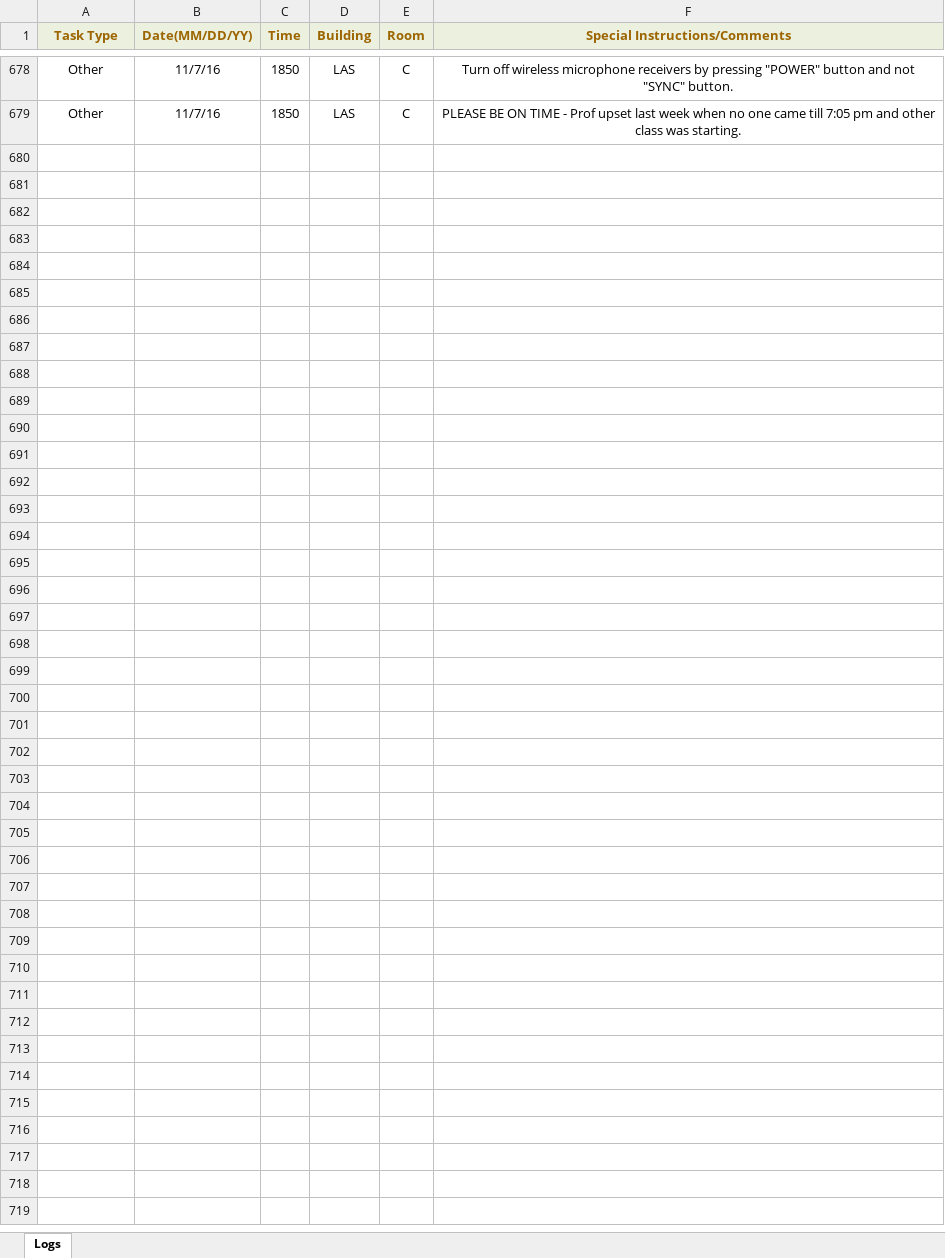
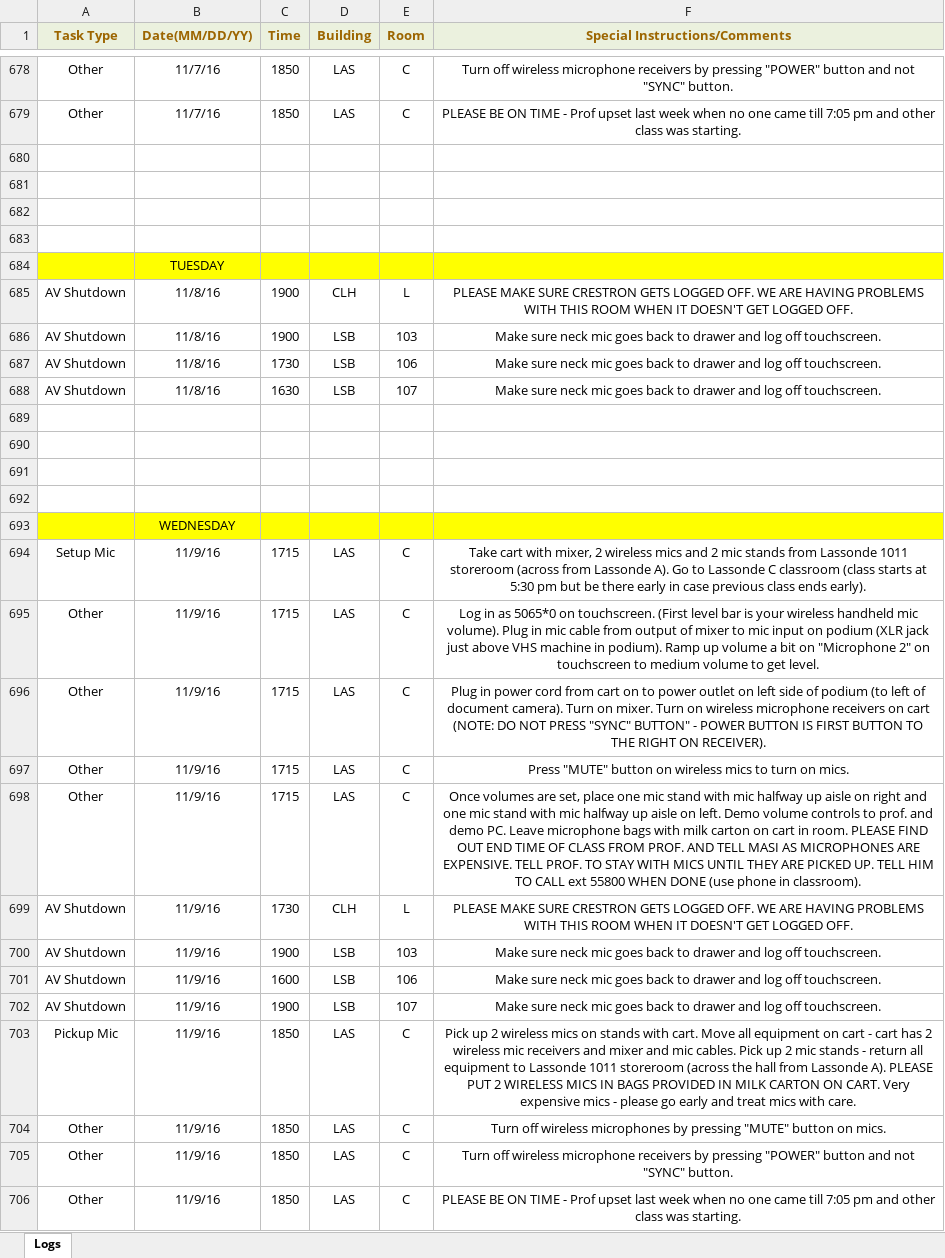
Before and after one commit to jhanperera/ClassOpsLogCreator, an Excel workbook: CLASSOPS/Jeannine/Jeannine's log.xlsx, sheet Logs, drawn as a sheet; only a part is shown, gaps mark what is left out; values as stored, in another font and other column widths than the file's, no borders; the diff names each change by its address in the sheet, - before the commit and + after, or states it on an @@ line.

```diff
--- a/CLASSOPS/Jeannine/Jeannine's log.xlsx (sheet Logs)
+++ b/CLASSOPS/Jeannine/Jeannine's log.xlsx (sheet Logs)
+row 680: (empty)
+row 681: (empty)
+row 682: (empty)
+row 683: (empty)
+row 684:  | TUESDAY
+row 685: AV Shutdown | 11/8/16 | 1900 | CLH | L | PLEASE MAKE SURE CRESTRON GETS LOGGED OFF. WE ARE HAVING PROBLEMS WITH THIS ROOM WHEN IT DOESN'T GET LOGGED OFF.
+row 686: AV Shutdown | 11/8/16 | 1900 | LSB | 103 | Make sure neck mic goes back to drawer and log off touchscreen.
+row 687: AV Shutdown | 11/8/16 | 1730 | LSB | 106 | Make sure neck mic goes back to drawer and log off touchscreen.
+row 688: AV Shutdown | 11/8/16 | 1630 | LSB | 107 | Make sure neck mic goes back to drawer and log off touchscreen.
+row 689: (empty)
+row 690: (empty)
+row 691: (empty)
+row 692: (empty)
+row 693:  | WEDNESDAY
+row 694: Setup Mic | 11/9/16 | 1715 | LAS | C | Take cart with mixer, 2 wireless mics and 2 mic stands from Lassonde 1011 storeroom (across from Lassonde A). Go to Lassonde C classroom (class starts at 5:30 pm but be there early in case previous class ends early).
+row 695: Other | 11/9/16 | 1715 | LAS | C | Log in as 5065*0 on touchscreen. (First level bar is your wireless handheld mic volume). Plug in mic cable from output of mixer to mic input on podium (XLR jack just above VHS machine in podium). Ramp up volume a bit on "Microphone 2" on touchscreen to medium volume to get level.
+row 696: Other | 11/9/16 | 1715 | LAS | C | Plug in power cord from cart on to power outlet on left side of podium (to left of document camera). Turn on mixer. Turn on wireless microphone receivers on cart (NOTE: DO NOT PRESS "SYNC" BUTTON" - POWER BUTTON IS FIRST BUTTON TO THE RIGHT ON RECEIVER).
+row 697: Other | 11/9/16 | 1715 | LAS | C | Press "MUTE" button on wireless mics to turn on mics.
+row 698: Other | 11/9/16 | 1715 | LAS | C | Once volumes are set, place one mic stand with mic halfway up aisle on right and one mic stand with mic halfway up aisle on left. Demo volume controls to prof. and demo PC. Leave microphone bags with milk carton on cart in room. PLEASE FIND OUT END TIME OF CLASS FROM PROF. AND TELL MASI AS MICROPHONES ARE EXPENSIVE. TELL PROF. TO STAY WITH MICS UNTIL THEY ARE PICKED UP. TELL HIM TO CALL ext 55800 WHEN DONE (use phone in classroom).
+row 699: AV Shutdown | 11/9/16 | 1730 | CLH | L | PLEASE MAKE SURE CRESTRON GETS LOGGED OFF. WE ARE HAVING PROBLEMS WITH THIS ROOM WHEN IT DOESN'T GET LOGGED OFF.
+row 700: AV Shutdown | 11/9/16 | 1900 | LSB | 103 | Make sure neck mic goes back to drawer and log off touchscreen.
+row 701: AV Shutdown | 11/9/16 | 1600 | LSB | 106 | Make sure neck mic goes back to drawer and log off touchscreen.
+row 702: AV Shutdown | 11/9/16 | 1900 | LSB | 107 | Make sure neck mic goes back to drawer and log off touchscreen.
+row 703: Pickup Mic | 11/9/16 | 1850 | LAS | C | Pick up 2 wireless mics on stands with cart. Move all equipment on cart - cart has 2 wireless mic receivers and mixer and mic cables. Pick up 2 mic stands - return all equipment to Lassonde 1011 storeroom (across the hall from Lassonde A). PLEASE PUT 2 WIRELESS MICS IN BAGS PROVIDED IN MILK CARTON ON CART. Very expensive mics - please go early and treat mics with care.
+row 704: Other | 11/9/16 | 1850 | LAS | C | Turn off wireless microphones by pressing "MUTE" button on mics.
+row 705: Other | 11/9/16 | 1850 | LAS | C | Turn off wireless microphone receivers by pressing "POWER" button and not "SYNC" button.
+row 706: Other | 11/9/16 | 1850 | LAS | C | PLEASE BE ON TIME - Prof upset last week when no one came till 7:05 pm and other class was starting.
```
Also changed, not shown: CLASSOPS/Derek/Derek's Log.xlsx, CLASSOPS/Raul/Raul's Log.xlsx, 11 other files.
